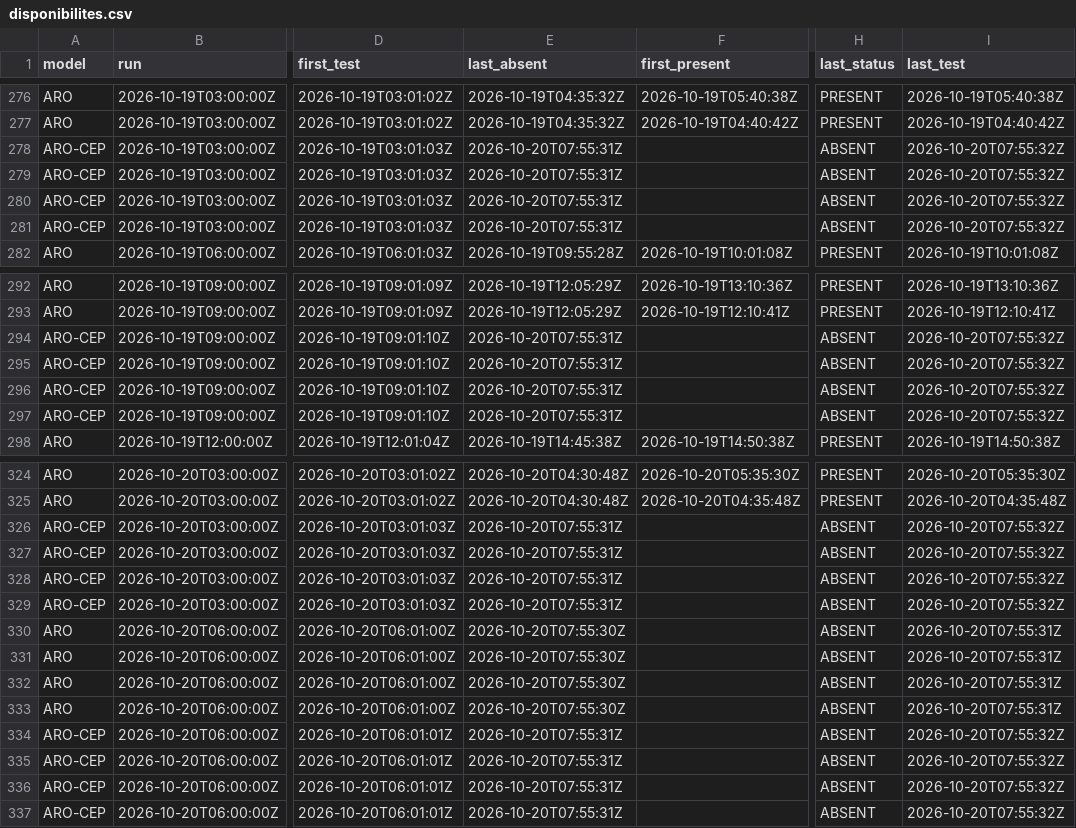
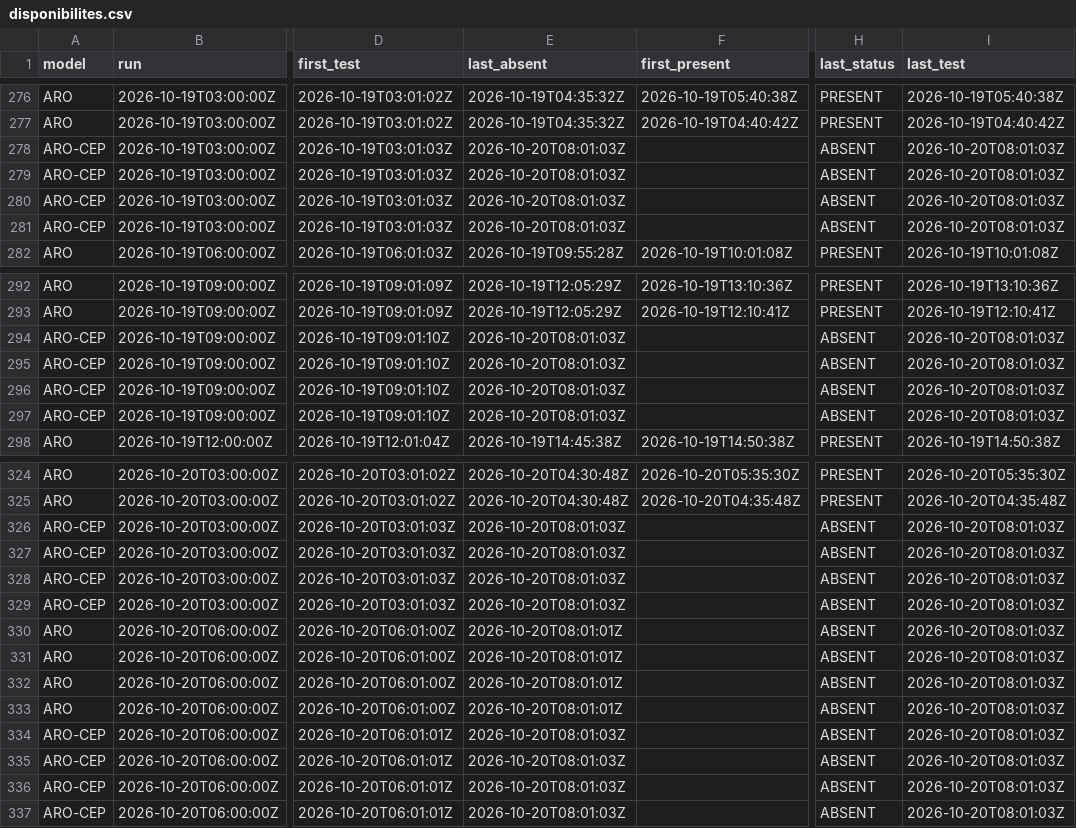
Before and after one commit to Shiliguri/disponibilite-modeles, a CSV file: data/disponibilites.csv, drawn as a sheet; only a part is shown, gaps mark what is left out; the diff names each change by its address in the sheet, - before the commit and + after, or states it on an @@ line.

```diff
--- a/data/disponibilites.csv
+++ b/data/disponibilites.csv
-E278:E281 (last_absent): 2026-10-20T07:55:31Z
+E278:E281 (last_absent): 2026-10-20T08:01:03Z
-I278:I281 (last_test): 2026-10-20T07:55:32Z
+I278:I281 (last_test): 2026-10-20T08:01:03Z
-E294:E297 (last_absent): 2026-10-20T07:55:31Z
+E294:E297 (last_absent): 2026-10-20T08:01:03Z
-I294:I297 (last_test): 2026-10-20T07:55:32Z
+I294:I297 (last_test): 2026-10-20T08:01:03Z
-E326:E329 (last_absent): 2026-10-20T07:55:31Z
+E326:E329 (last_absent): 2026-10-20T08:01:03Z
-I326:I329 (last_test): 2026-10-20T07:55:32Z
+I326:I329 (last_test): 2026-10-20T08:01:03Z
-E330:E333 (last_absent): 2026-10-20T07:55:30Z
+E330:E333 (last_absent): 2026-10-20T08:01:01Z
-I330:I333 (last_test): 2026-10-20T07:55:31Z
+I330:I333 (last_test): 2026-10-20T08:01:03Z
-E334:E337 (last_absent): 2026-10-20T07:55:31Z
+E334:E337 (last_absent): 2026-10-20T08:01:03Z
-I334:I337 (last_test): 2026-10-20T07:55:32Z
+I334:I337 (last_test): 2026-10-20T08:01:03Z
```
Also changed, not shown: data/tests_2026-10-20.csv, 2 other files.
